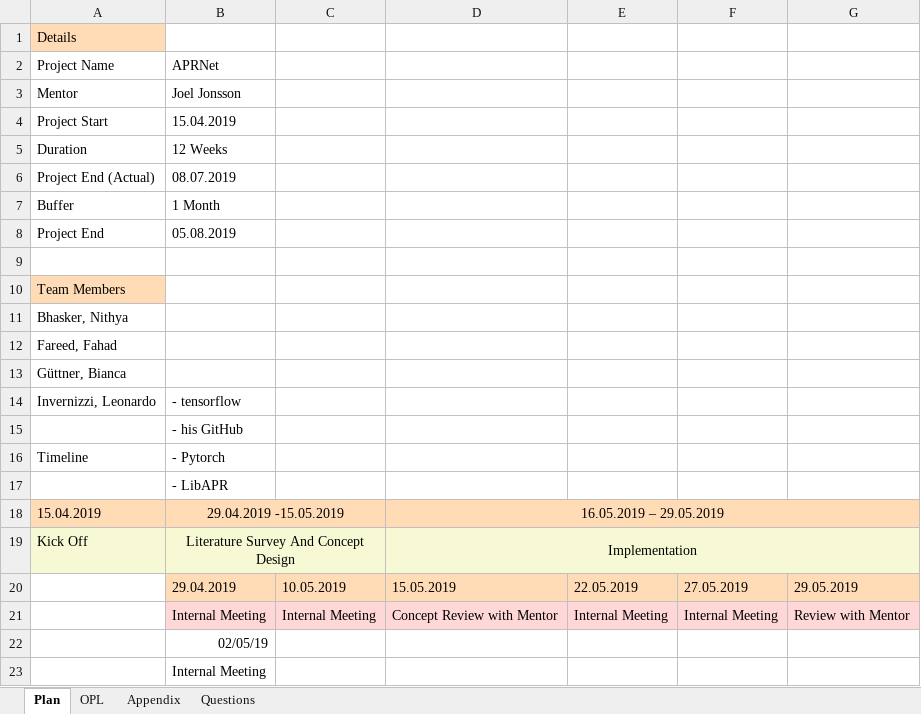
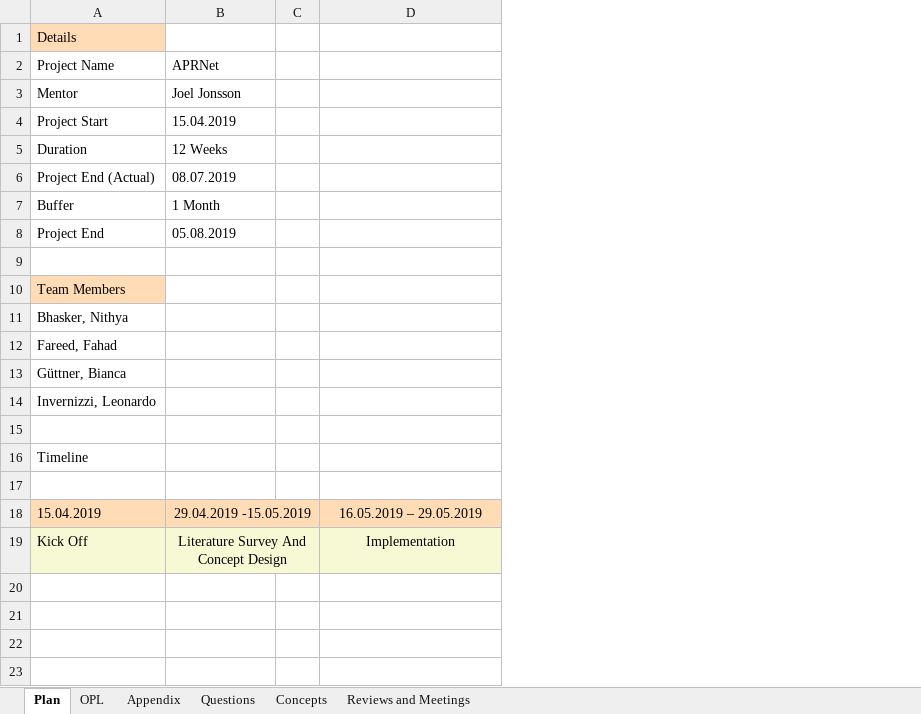
Before and after one commit to fahadfareed/Life_Sciences_Team_Project, an Excel workbook: Project_Plan.xlsx, sheet Plan, drawn as a sheet; values as stored, in another font and other column widths than the file's, no borders; removed rows and columns are numbered as before the commit, all else as after; the diff names each change by its address in the sheet, - before the commit and + after, or states it on an @@ line.

```diff
--- a/Project_Plan.xlsx (sheet Plan)
+++ b/Project_Plan.xlsx (sheet Plan)
+sheet tab: Concepts
+sheet tab: Reviews and Meetings
-column C, empty
+column C, empty
-column E, empty
-column F, empty
-column G, empty
-B14: - tensorflow
+B14: (empty)
-B15: - his GitHub
+B15: (empty)
-B16: - Pytorch
+B16: (empty)
-B17: - LibAPR
+B17: (empty)
-D18:G18 merged
-D19:G19 merged
-row 20:  | 29.04.2019 | 10.05.2019 | 15.05.2019 | 22.05.2019 | 27.05.2019 | 29.05.2019
-row 21:  | Internal Meeting | Internal Meeting | Concept Review with Mentor | Internal Meeting | Internal Meeting | Review with Mentor
-row 22:  | 02/05/19
-row 23:  | Internal Meeting
```
Also changed, not shown: sheet OPL, charts or pictures.
